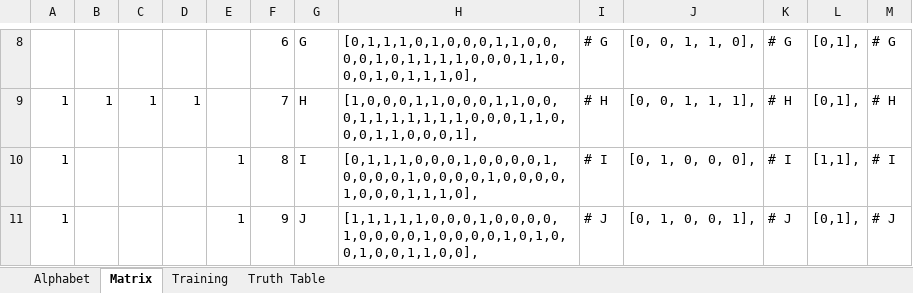
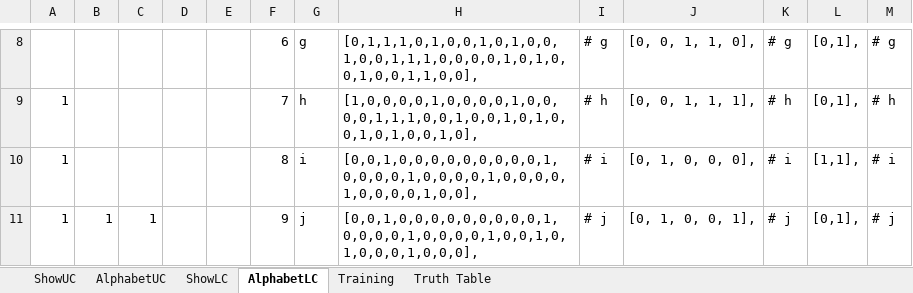
Before and after one commit to EstebanMz/chains-tool-kit, an Excel workbook: IC/Alfabeto Binario.xlsx, sheet AlphabetLC, drawn as a sheet; only a part is shown, gaps mark what is left out; values as stored, in another font and other column widths than the file's, no cell formats; conditional formats not drawn; the diff covers the shown part only; the diff names each change by its address in the sheet, - before the commit and + after, or states it on an @@ line.

Commit message:
Added lowercase alphabet

```diff
--- a/IC/Alfabeto Binario.xlsx (sheet AlphabetLC)
+++ b/IC/Alfabeto Binario.xlsx (sheet AlphabetLC)
-sheet tab: Alphabet
+sheet tab: ShowUC
-sheet tab: Matrix
+sheet tab: AlphabetLC
+sheet tab: AlphabetUC
+sheet tab: ShowLC
-G8: G
+G8: g
-H8: [0,1,1,1,0,1,0,0,0,1,1,0,0,0,0,1,0,1,1,1,1,0,0,0,1,1,0,0,0,1,0,1,1,1,0],
+H8: [0,1,1,1,0,1,0,0,1,0,1,0,0,1,0,0,1,1,1,0,0,0,0,1,0,1,0,0,1,0,0,1,1,0,0],
-I8: # G
+I8: # g
-K8: # G
+K8: # g
-M8: # G
+M8: # g
-B9: 1
+B9: (empty)
-C9: 1
+C9: (empty)
-D9: 1
+D9: (empty)
-G9: H
+G9: h
-H9: [1,0,0,0,1,1,0,0,0,1,1,0,0,0,1,1,1,1,1,1,1,0,0,0,1,1,0,0,0,1,1,0,0,0,1],
+H9: [1,0,0,0,0,1,0,0,0,0,1,0,0,0,0,1,1,1,0,0,1,0,0,1,0,1,0,0,1,0,1,0,0,1,0],
-I9: # H
+I9: # h
-K9: # H
+K9: # h
-M9: # H
+M9: # h
-E10:E11: 1
+E10:E11: (empty)
-G10: I
+G10: i
-H10: [0,1,1,1,0,0,0,1,0,0,0,0,1,0,0,0,0,1,0,0,0,0,1,0,0,0,0,1,0,0,0,1,1,1,0],
+H10: [0,0,1,0,0,0,0,0,0,0,0,0,1,0,0,0,0,1,0,0,0,0,1,0,0,0,0,1,0,0,0,0,1,0,0],
-I10: # I
+I10: # i
-K10: # I
+K10: # i
-M10: # I
+M10: # i
-B11: (empty)
+B11: 1
-C11: (empty)
+C11: 1
-G11: J
+G11: j
-H11: [1,1,1,1,1,0,0,0,1,0,0,0,0,1,0,0,0,0,1,0,0,0,0,1,0,1,0,0,1,0,0,1,1,0,0],
+H11: [0,0,1,0,0,0,0,0,0,0,0,0,1,0,0,0,0,1,0,0,0,0,1,0,0,1,0,1,0,0,0,1,0,0,0],
-I11: # J
+I11: # j
-K11: # J
+K11: # j
-M11: # J
+M11: # j
```
Also changed, not shown: 80 added rows, 80 removed rows, 33 moved rows and 143 edited cells elsewhere in this sheet, sheet ShowUC, cell formats.
